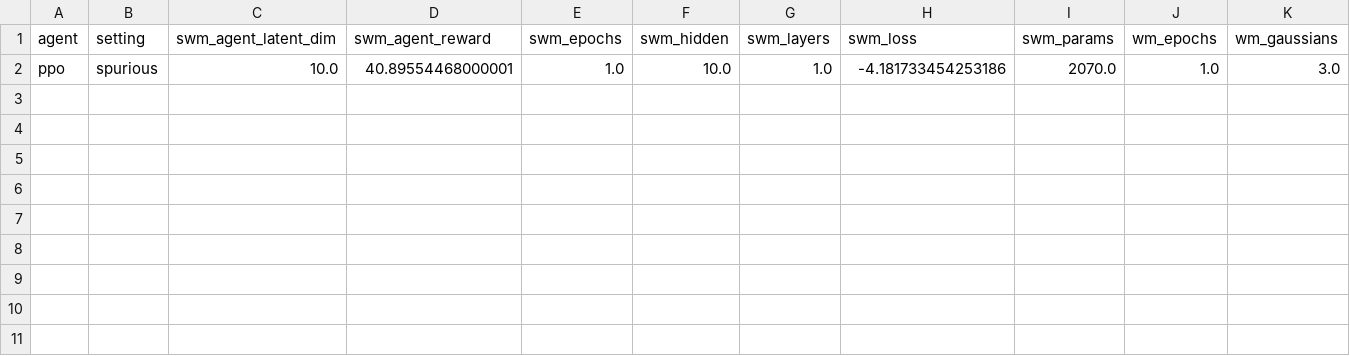
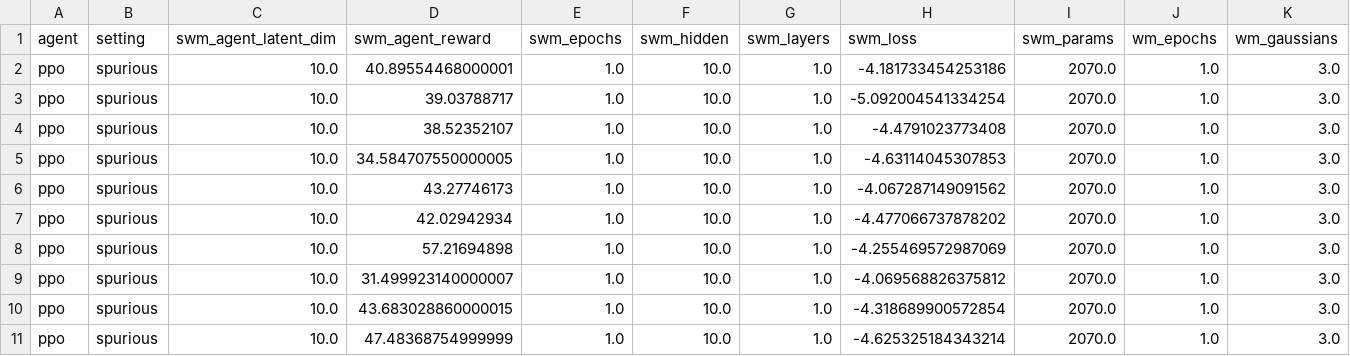
Before and after one commit to jetnew/smawm, a CSV file: experiments/swm2070-spurious.csv, drawn as a sheet; only a part is shown; rows hold the shown columns only; the diff names each change by its address in the sheet, - before the commit and + after, or states it on an @@ line.

```diff
--- a/experiments/swm2070-spurious.csv
+++ b/experiments/swm2070-spurious.csv
+row 3: ppo | spurious | 10.0 | 39.03788717 | 1.0 | 10.0 | 1.0 | -5.092004541334254 | 2070.0 | 1.0 | 3.0
+row 4: ppo | spurious | 10.0 | 38.52352107 | 1.0 | 10.0 | 1.0 | -4.4791023773408 | 2070.0 | 1.0 | 3.0
+row 5: ppo | spurious | 10.0 | 34.584707550000005 | 1.0 | 10.0 | 1.0 | -4.63114045307853 | 2070.0 | 1.0 | 3.0
+row 6: ppo | spurious | 10.0 | 43.27746173 | 1.0 | 10.0 | 1.0 | -4.067287149091562 | 2070.0 | 1.0 | 3.0
+row 7: ppo | spurious | 10.0 | 42.02942934 | 1.0 | 10.0 | 1.0 | -4.477066737878202 | 2070.0 | 1.0 | 3.0
+row 8: ppo | spurious | 10.0 | 57.21694898 | 1.0 | 10.0 | 1.0 | -4.255469572987069 | 2070.0 | 1.0 | 3.0
+row 9: ppo | spurious | 10.0 | 31.499923140000007 | 1.0 | 10.0 | 1.0 | -4.069568826375812 | 2070.0 | 1.0 | 3.0
+row 10: ppo | spurious | 10.0 | 43.683028860000015 | 1.0 | 10.0 | 1.0 | -4.318689900572854 | 2070.0 | 1.0 | 3.0
+row 11: ppo | spurious | 10.0 | 47.48368754999999 | 1.0 | 10.0 | 1.0 | -4.625325184343214 | 2070.0 | 1.0 | 3.0
```
Also changed, not shown: 6 other files.
